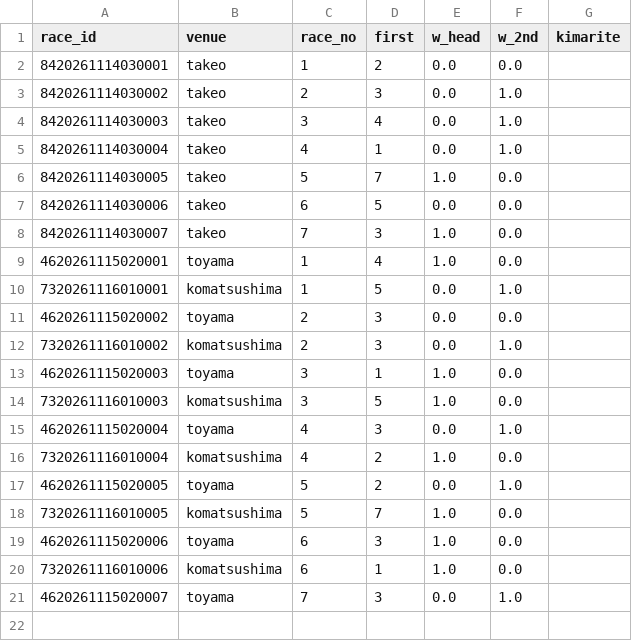
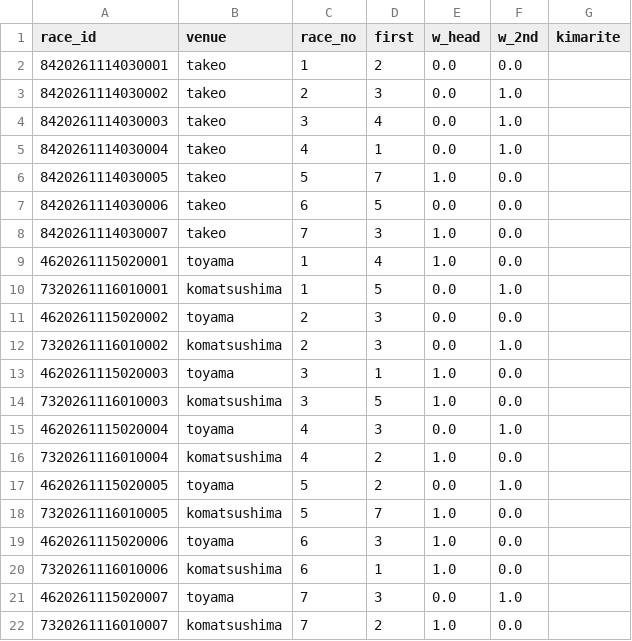
Before and after one commit to basebull120809-boop/keirin-ev, a CSV file: data/live/2026-11-16/today.csv, drawn as a sheet; the diff names each change by its address in the sheet, - before the commit and + after, or states it on an @@ line.

```diff
--- a/data/live/2026-11-16/today.csv
+++ b/data/live/2026-11-16/today.csv
+row 22: 7320261116010007 | komatsushima | 7 | 2 | 1.0 | 0.0
```
Also changed, not shown: data/live/2026-11-16/results.csv, 2 other files.
